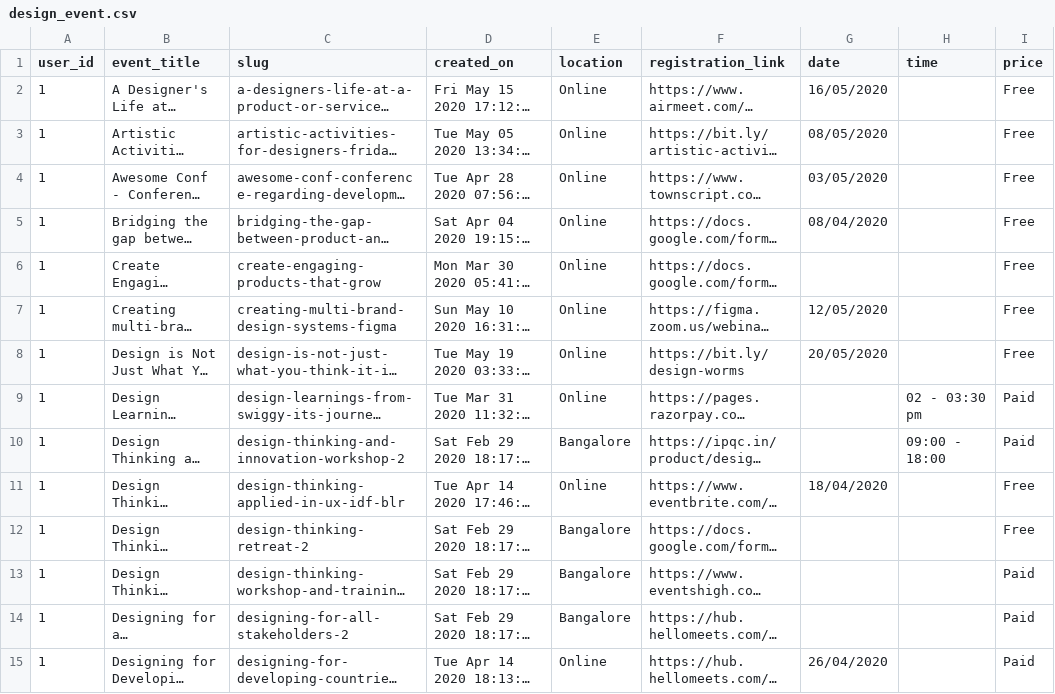
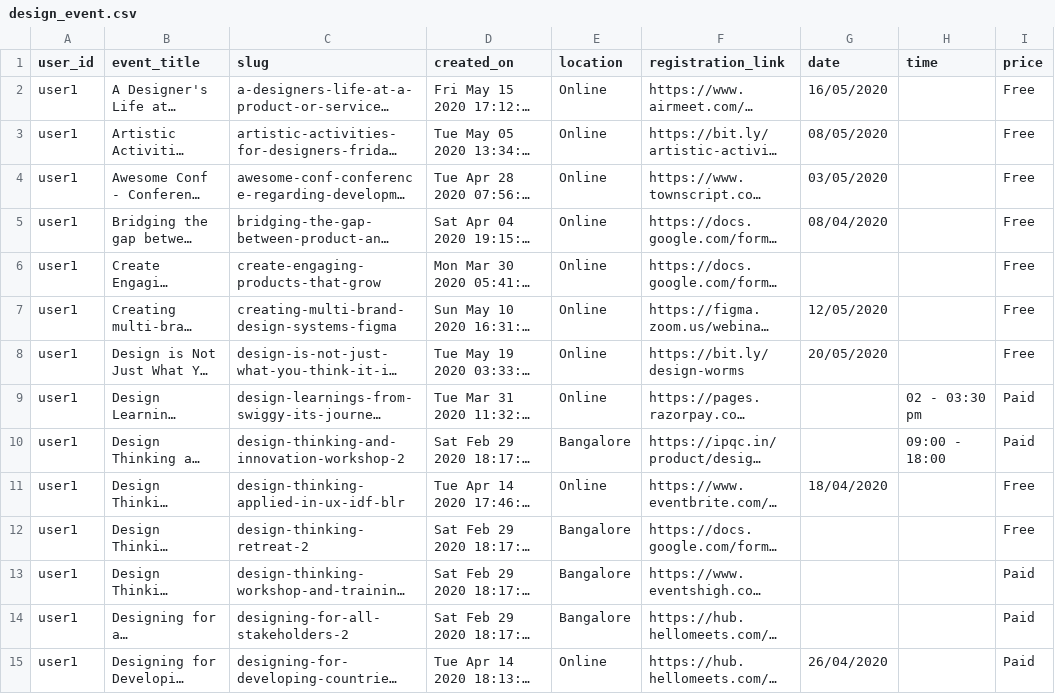
Before and after one commit to nlognIN/All-Design-Events, a CSV file: design_event.csv, drawn as a sheet; only a part is shown; long unchanged cells end in …; the diff covers the shown part only; the diff names each change by its address in the sheet, - before the commit and + after, or states it on an @@ line.

```diff
--- a/design_event.csv
+++ b/design_event.csv
-A2:A15 (user_id): 1
+A2:A15 (user_id): user1
```
Also changed, not shown: 39 edited cells elsewhere in this file, 1 other file.
